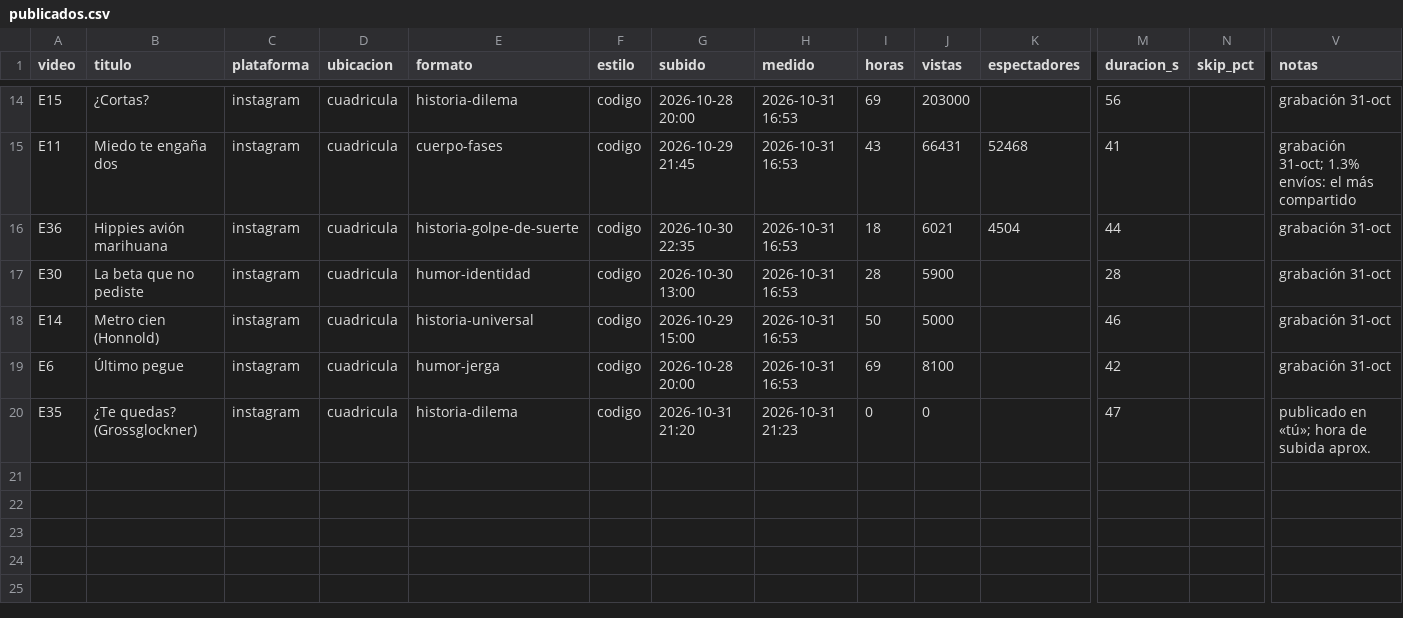
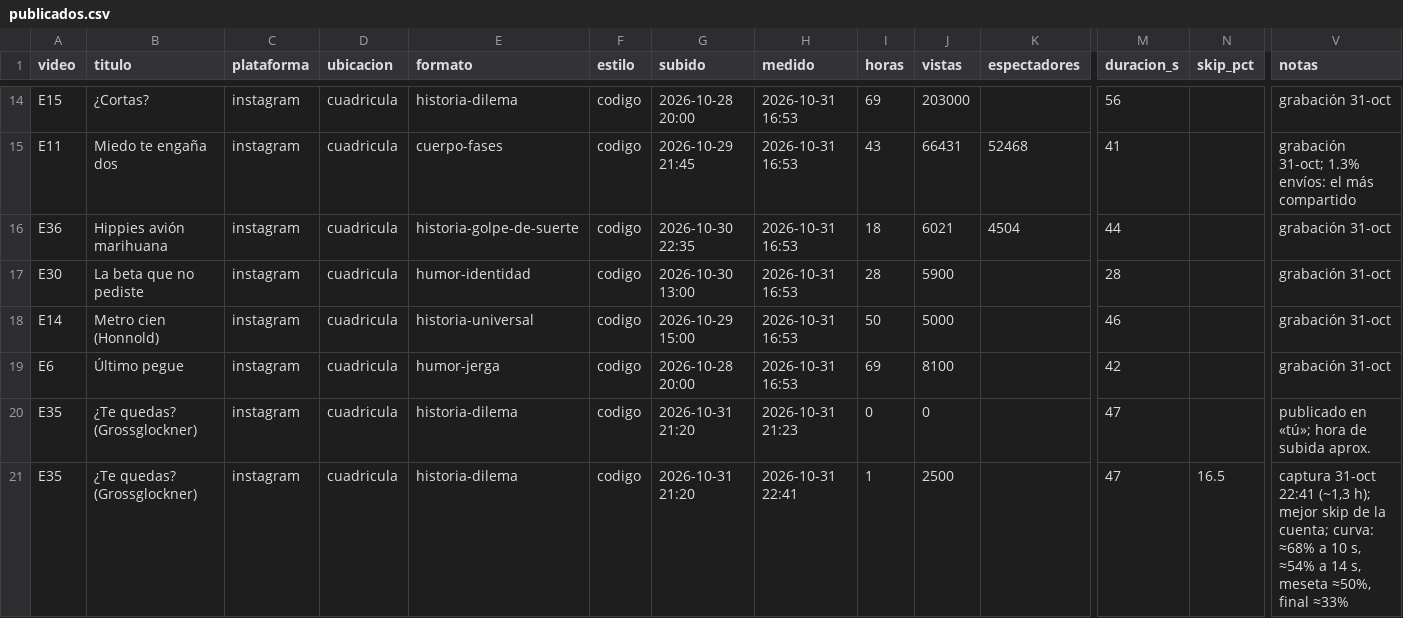
Before and after one commit to AndresBarriga/video-claude-generation-reel, a CSV file: datos/publicados.csv, drawn as a sheet; only a part is shown, gaps mark what is left out; rows hold the shown columns only; the diff names each change by its address in the sheet, - before the commit and + after, or states it on an @@ line.

```diff
--- a/datos/publicados.csv
+++ b/datos/publicados.csv
+row 21: E35 | ¿Te quedas? (Grossglockner) | instagram | cuadricula | historia-dilema | codigo | 2026-10-31 21:20 | 2026-10-31 22:41 | 1 | 2500 |  | 47 | 16.5 | captura 31-oct 22:41 (~1,3 h); mejor skip de la cuenta; curva: ≈68% a 10 s, ≈54% a 14 s, meseta ≈50%, final ≈33%
```
Also changed, not shown: 2 other files.
